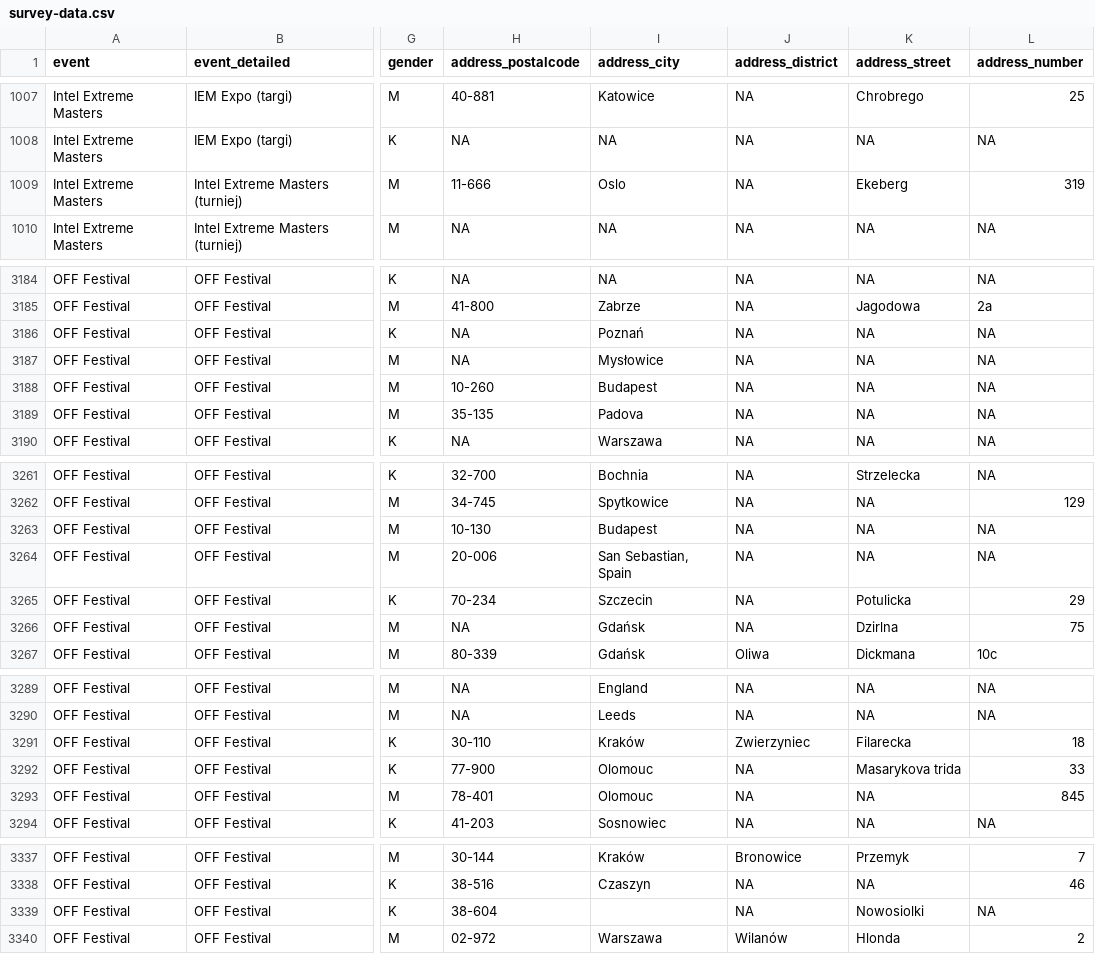
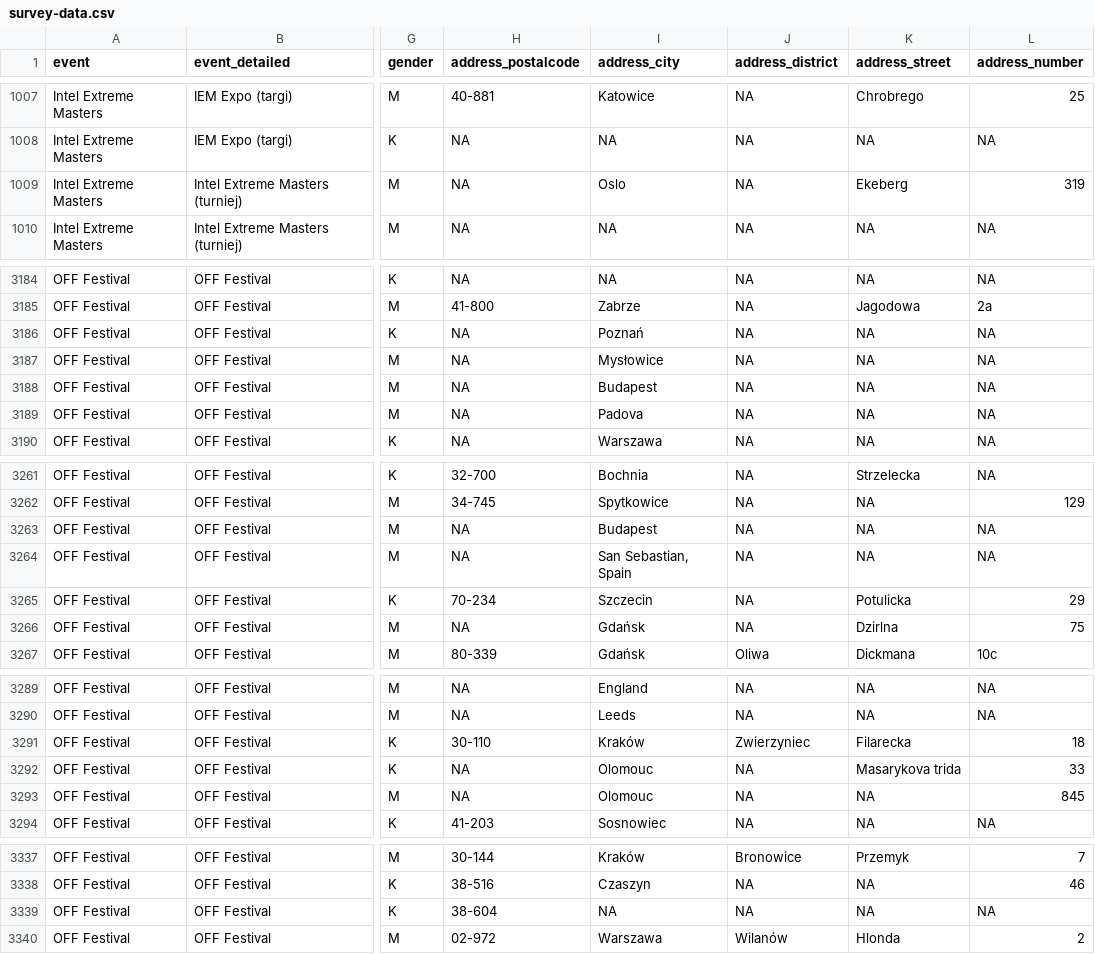
Before and after one commit to medialabkato/katowice-culture-survey, a CSV file: survey-data.csv, drawn as a sheet; only a part is shown, gaps mark what is left out; the diff covers the shown part only; the diff names each change by its address in the sheet, - before the commit and + after, or states it on an @@ line.

```diff
--- a/survey-data.csv
+++ b/survey-data.csv
-H1009 (address_postalcode): 11-666
+H1009 (address_postalcode): NA
-H3188 (address_postalcode): 10-260
+H3188 (address_postalcode): NA
-H3189 (address_postalcode): 35-135
+H3189 (address_postalcode): NA
-H3263 (address_postalcode): 10-130
+H3263 (address_postalcode): NA
-H3264 (address_postalcode): 20-006
+H3264 (address_postalcode): NA
-H3292 (address_postalcode): 77-900
+H3292 (address_postalcode): NA
-H3293 (address_postalcode): 78-401
+H3293 (address_postalcode): NA
-I3339 (address_city): (empty)
+I3339 (address_city): NA
-K3339 (address_street): Nowosiolki
+K3339 (address_street): NA
```
Also changed, not shown: 21 edited cells elsewhere in this file.
